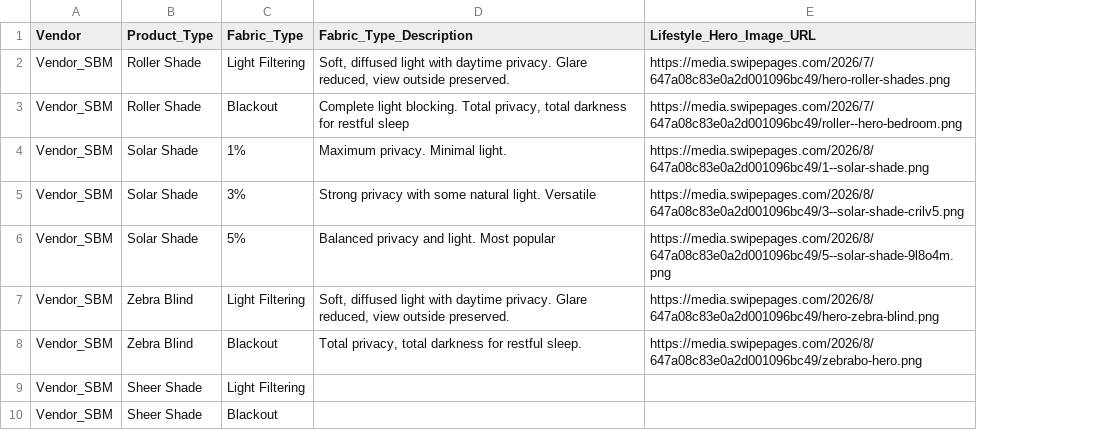
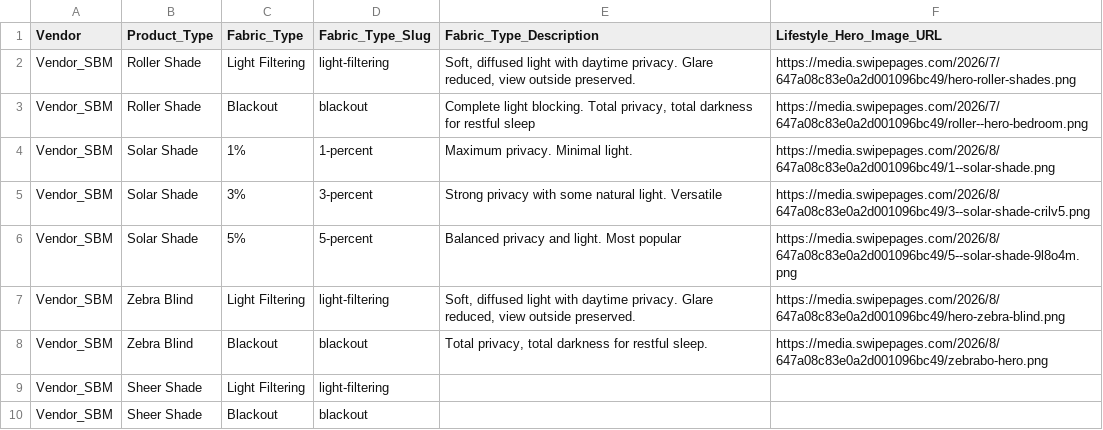
Before and after one commit to orionblinds/orion-configurator-data, a CSV file: orion_fabrictypes.csv, drawn as a sheet; the diff names each change by its address in the sheet, - before the commit and + after, or states it on an @@ line.

Commit message:
Add files via upload

```diff
--- a/orion_fabrictypes.csv
+++ b/orion_fabrictypes.csv
+column D (Fabric_Type_Slug), rows 2-10: light-filtering | blackout | 1-percent | 3-percent | 5-percent | light-filtering | blackout | light-filtering | blackout
```
